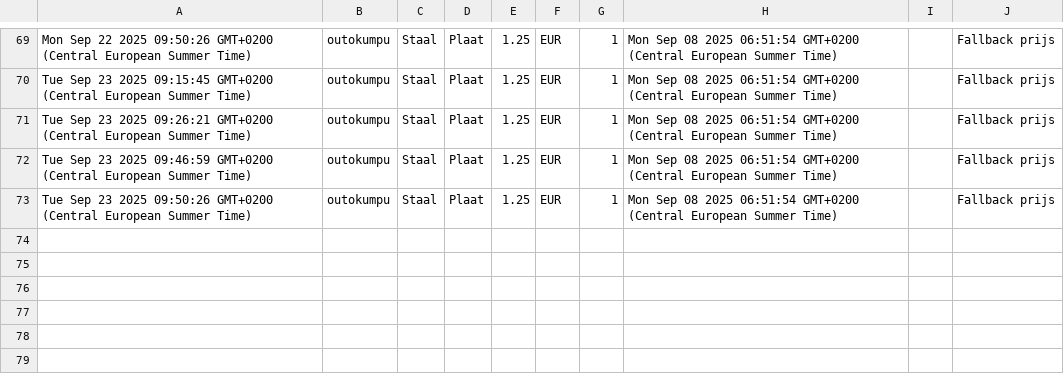
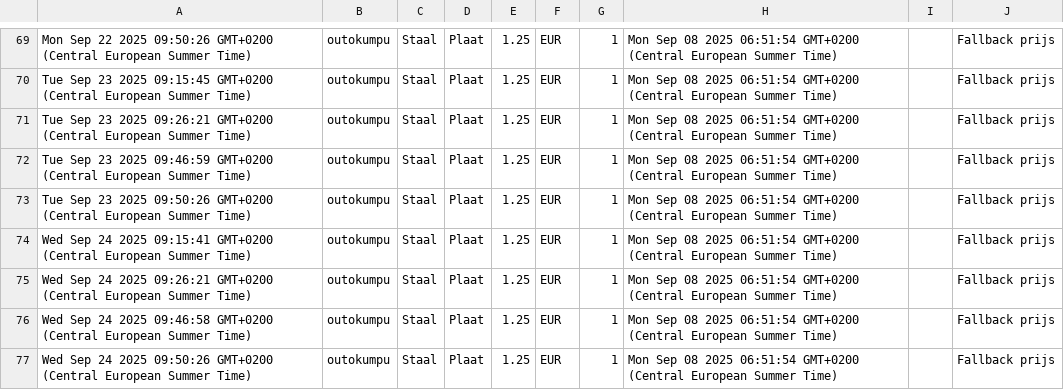
Before and after one commit to gerrit0492-create/Cost-forge-2, a CSV file: data/history.csv, drawn as a sheet; only a part is shown, gaps mark what is left out; the diff names each change by its address in the sheet, - before the commit and + after, or states it on an @@ line.

Commit message:
Update history.csv vanuit Google Sheets

```diff
--- a/data/history.csv
+++ b/data/history.csv
+row 74: Wed Sep 24 2025 09:15:41 GMT+0200 (Central European Summer Time) | outokumpu | Staal | Plaat | 1.25 | EUR | 1 | Mon Sep 08 2025 06:51:54 GMT+0200 (Central European Summer Time) |  | Fallback prijs
+row 75: Wed Sep 24 2025 09:26:21 GMT+0200 (Central European Summer Time) | outokumpu | Staal | Plaat | 1.25 | EUR | 1 | Mon Sep 08 2025 06:51:54 GMT+0200 (Central European Summer Time) |  | Fallback prijs
+row 76: Wed Sep 24 2025 09:46:58 GMT+0200 (Central European Summer Time) | outokumpu | Staal | Plaat | 1.25 | EUR | 1 | Mon Sep 08 2025 06:51:54 GMT+0200 (Central European Summer Time) |  | Fallback prijs
+row 77: Wed Sep 24 2025 09:50:26 GMT+0200 (Central European Summer Time) | outokumpu | Staal | Plaat | 1.25 | EUR | 1 | Mon Sep 08 2025 06:51:54 GMT+0200 (Central European Summer Time) |  | Fallback prijs
```
